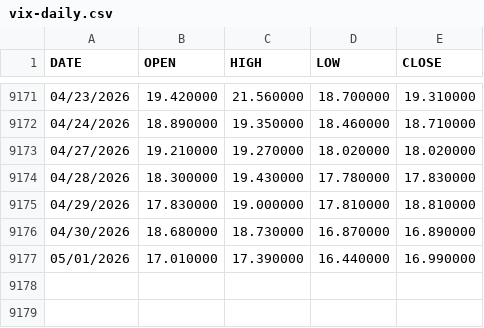
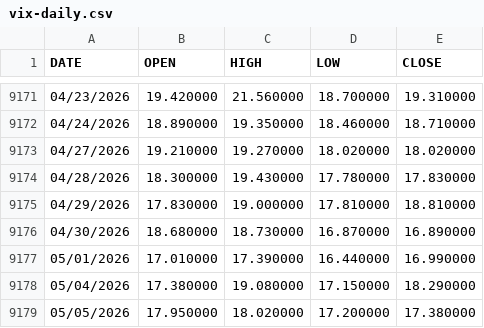
Before and after one commit to jcoffi/finance-vix, a CSV file: data/vix-daily.csv, drawn as a sheet; only a part is shown, gaps mark what is left out.

```diff
--- a/data/vix-daily.csv
+++ b/data/vix-daily.csv
@@ -9177 +9177,3 @@ DATE,OPEN,HIGH,LOW,CLOSE
 05/01/2026,17.010000,17.390000,16.440000,16.990000
+05/04/2026,17.380000,19.080000,17.150000,18.290000
+05/05/2026,17.950000,18.020000,17.200000,17.380000
```
